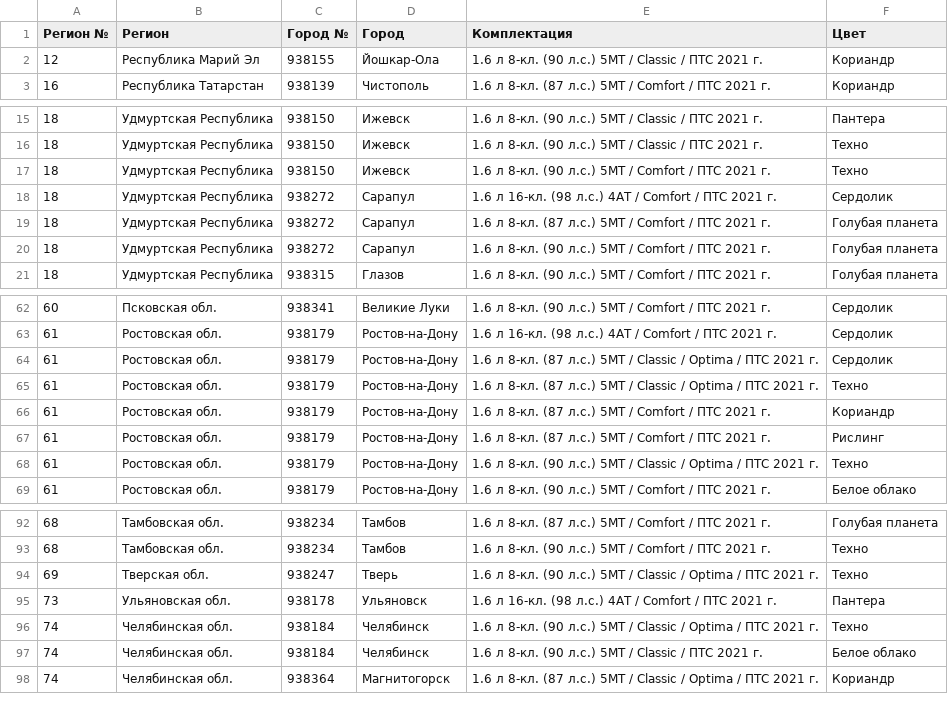
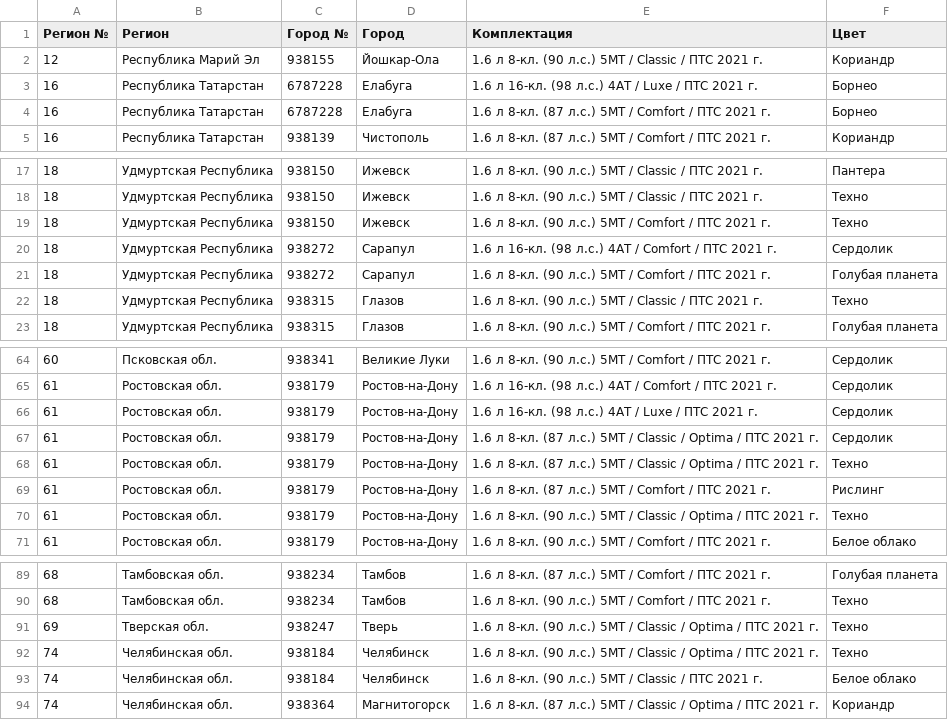
Before and after one commit to kafeg/ladacsv, a CSV file: granta_hatchback.csv, drawn as a sheet; only a part is shown, gaps mark what is left out; removed rows and columns are numbered as before the commit, all else as after; the diff covers the shown part only; the diff names each change by its address in the sheet, - before the commit and + after, or states it on an @@ line.

```diff
--- a/granta_hatchback.csv
+++ b/granta_hatchback.csv
+row 3: 16 | Республика Татарстан | 6787228 | Елабуга | 1.6 л 16-кл. (98 л.с.) 4АТ / Luxe / ПТС 2021 г. | Борнео
+row 4: 16 | Республика Татарстан | 6787228 | Елабуга | 1.6 л 8-кл. (87 л.с.) 5МТ / Comfort / ПТС 2021 г. | Борнео
-row 19: 18 | Удмуртская Республика | 938272 | Сарапул | 1.6 л 8-кл. (87 л.с.) 5МТ / Comfort / ПТС 2021 г. | Голубая планета
+row 22: 18 | Удмуртская Республика | 938315 | Глазов | 1.6 л 8-кл. (90 л.с.) 5МТ / Classic / ПТС 2021 г. | Техно
+row 66: 61 | Ростовская обл. | 938179 | Ростов-на-Дону | 1.6 л 16-кл. (98 л.с.) 4АТ / Luxe / ПТС 2021 г. | Сердолик
-row 66: 61 | Ростовская обл. | 938179 | Ростов-на-Дону | 1.6 л 8-кл. (87 л.с.) 5МТ / Comfort / ПТС 2021 г. | Кориандр
-row 95: 73 | Ульяновская обл. | 938178 | Ульяновск | 1.6 л 16-кл. (98 л.с.) 4АТ / Comfort / ПТС 2021 г. | Пантера
```
Also changed, not shown: 5 added rows, 10 removed rows and 2 edited cells elsewhere in this file, granta_cross.csv, largus-new_universal.csv, 19 other files.
